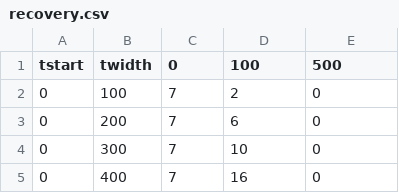
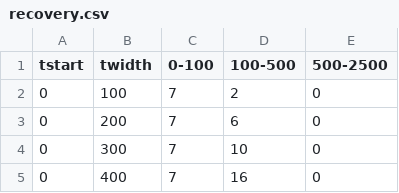
Before and after one commit to lod2000/GALEX-SNe-Ia-CSM, a CSV file: out/recovery.csv, drawn as a sheet; only a part is shown.

Commit message:
added recovery viz

```diff
--- a/out/recovery.csv
+++ b/out/recovery.csv
@@ -1,2 +1,2 @@
-tstart,twidth,0,100,500
+tstart,twidth,0-100,100-500,500-2500
 0,100,7,2,0
```
Also changed, not shown: 1 other file.
